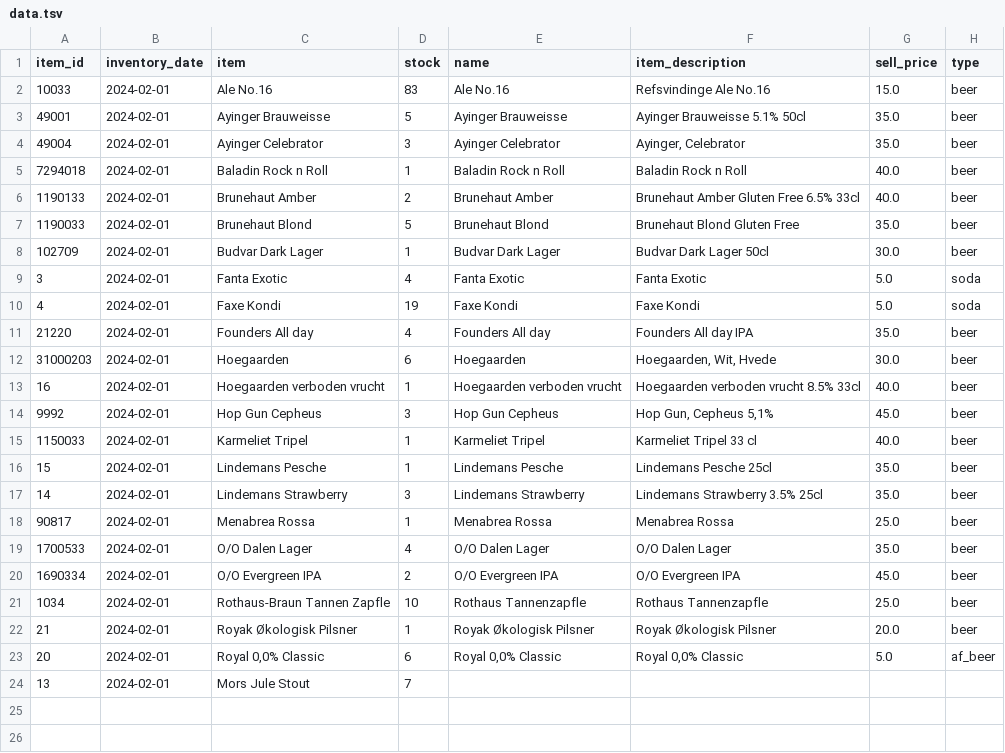
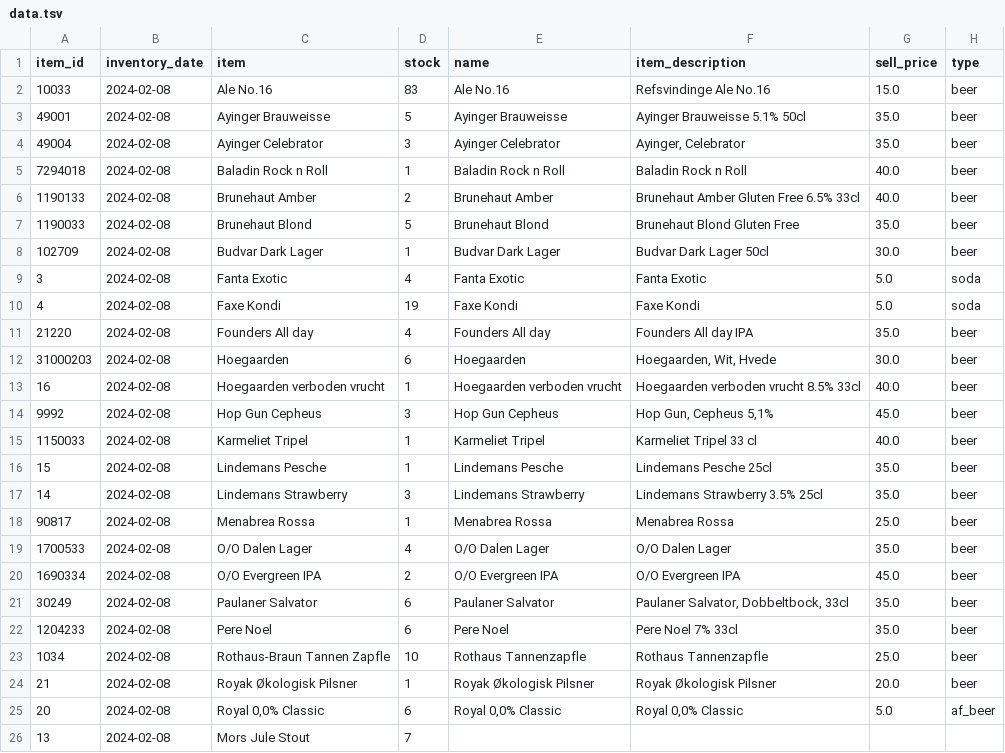
Before and after one commit to FridayHygge/FridayHygge.github.io, a TSV file: data/data.tsv, drawn as a sheet.

```diff
--- a/data/data.tsv
+++ b/data/data.tsv
@@ -1,24 +1,26 @@
 item_id	inventory_date	item	stock	name	item_description	sell_price	type
-10033	2024-02-01	Ale No.16	83	Ale No.16  	Refsvindinge Ale No.16  	15.0	beer
-49001	2024-02-01	Ayinger Brauweisse	5	Ayinger Brauweisse	Ayinger Brauweisse 5.1% 50cl	35.0	beer
-49004	2024-02-01	Ayinger Celebrator	3	Ayinger Celebrator	Ayinger, Celebrator	35.0	beer
-7294018	2024-02-01	Baladin Rock n Roll	1	Baladin Rock n Roll	Baladin Rock n Roll	40.0	beer
-1190133	2024-02-01	Brunehaut Amber	2	Brunehaut Amber	Brunehaut Amber Gluten Free 6.5% 33cl	40.0	beer
-1190033	2024-02-01	Brunehaut Blond	5	Brunehaut Blond	Brunehaut Blond Gluten Free	35.0	beer
-102709	2024-02-01	Budvar Dark Lager	1	Budvar Dark Lager	Budvar Dark Lager 50cl	30.0	beer
-3	2024-02-01	Fanta Exotic	4	Fanta Exotic	Fanta Exotic	5.0	soda
-4	2024-02-01	Faxe Kondi	19	Faxe Kondi	Faxe Kondi	5.0	soda
-21220	2024-02-01	Founders All day	4	Founders All day	Founders All day IPA	35.0	beer
-31000203	2024-02-01	Hoegaarden	6	Hoegaarden	Hoegaarden, Wit, Hvede	30.0	beer
-16	2024-02-01	Hoegaarden verboden vrucht	1	Hoegaarden verboden vrucht	Hoegaarden verboden vrucht 8.5% 33cl	40.0	beer
-9992	2024-02-01	Hop Gun Cepheus	3	Hop Gun Cepheus	Hop Gun, Cepheus 5,1%	45.0	beer
-1150033	2024-02-01	Karmeliet Tripel	1	Karmeliet Tripel	Karmeliet Tripel 33 cl	40.0	beer
-15	2024-02-01	Lindemans Pesche	1	Lindemans Pesche	Lindemans Pesche 25cl	35.0	beer
-14	2024-02-01	Lindemans Strawberry	3	Lindemans Strawberry	Lindemans Strawberry 3.5% 25cl	35.0	beer
-90817	2024-02-01	Menabrea Rossa	1	Menabrea Rossa	Menabrea Rossa	25.0	beer
-1700533	2024-02-01	O/O Dalen Lager	4	O/O Dalen Lager	O/O Dalen Lager	35.0	beer
-1690334	2024-02-01	O/O Evergreen IPA	2	O/O Evergreen IPA	O/O Evergreen IPA	45.0	beer
-1034	2024-02-01	Rothaus-Braun Tannen Zapfle	10	Rothaus Tannenzapfle 	Rothaus Tannenzapfle 	25.0	beer
-21	2024-02-01	Royak Økologisk Pilsner	1	Royak Økologisk Pilsner	Royak Økologisk Pilsner	20.0	beer
-20	2024-02-01	Royal 0,0% Classic	6	Royal 0,0% Classic	Royal 0,0% Classic	5.0	af_beer
-13	2024-02-01	Mors Jule Stout	7				
+10033	2024-02-08	Ale No.16	83	Ale No.16  	Refsvindinge Ale No.16  	15.0	beer
+49001	2024-02-08	Ayinger Brauweisse	5	Ayinger Brauweisse	Ayinger Brauweisse 5.1% 50cl	35.0	beer
+49004	2024-02-08	Ayinger Celebrator	3	Ayinger Celebrator	Ayinger, Celebrator	35.0	beer
+7294018	2024-02-08	Baladin Rock n Roll	1	Baladin Rock n Roll	Baladin Rock n Roll	40.0	beer
+1190133	2024-02-08	Brunehaut Amber	2	Brunehaut Amber	Brunehaut Amber Gluten Free 6.5% 33cl	40.0	beer
+1190033	2024-02-08	Brunehaut Blond	5	Brunehaut Blond	Brunehaut Blond Gluten Free	35.0	beer
+102709	2024-02-08	Budvar Dark Lager	1	Budvar Dark Lager	Budvar Dark Lager 50cl	30.0	beer
+3	2024-02-08	Fanta Exotic	4	Fanta Exotic	Fanta Exotic	5.0	soda
+4	2024-02-08	Faxe Kondi	19	Faxe Kondi	Faxe Kondi	5.0	soda
+21220	2024-02-08	Founders All day	4	Founders All day	Founders All day IPA	35.0	beer
+31000203	2024-02-08	Hoegaarden	6	Hoegaarden	Hoegaarden, Wit, Hvede	30.0	beer
+16	2024-02-08	Hoegaarden verboden vrucht	1	Hoegaarden verboden vrucht	Hoegaarden verboden vrucht 8.5% 33cl	40.0	beer
+9992	2024-02-08	Hop Gun Cepheus	3	Hop Gun Cepheus	Hop Gun, Cepheus 5,1%	45.0	beer
+1150033	2024-02-08	Karmeliet Tripel	1	Karmeliet Tripel	Karmeliet Tripel 33 cl	40.0	beer
+15	2024-02-08	Lindemans Pesche	1	Lindemans Pesche	Lindemans Pesche 25cl	35.0	beer
+14	2024-02-08	Lindemans Strawberry	3	Lindemans Strawberry	Lindemans Strawberry 3.5% 25cl	35.0	beer
+90817	2024-02-08	Menabrea Rossa	1	Menabrea Rossa	Menabrea Rossa	25.0	beer
+1700533	2024-02-08	O/O Dalen Lager	4	O/O Dalen Lager	O/O Dalen Lager	35.0	beer
+1690334	2024-02-08	O/O Evergreen IPA	2	O/O Evergreen IPA	O/O Evergreen IPA	45.0	beer
+30249	2024-02-08	Paulaner Salvator	6	Paulaner Salvator	Paulaner Salvator, Dobbeltbock, 33cl	35.0	beer
+1204233	2024-02-08	Pere Noel	6	Pere Noel	Pere Noel 7% 33cl	35.0	beer
+1034	2024-02-08	Rothaus-Braun Tannen Zapfle	10	Rothaus Tannenzapfle 	Rothaus Tannenzapfle 	25.0	beer
+21	2024-02-08	Royak Økologisk Pilsner	1	Royak Økologisk Pilsner	Royak Økologisk Pilsner	20.0	beer
+20	2024-02-08	Royal 0,0% Classic	6	Royal 0,0% Classic	Royal 0,0% Classic	5.0	af_beer
+13	2024-02-08	Mors Jule Stout	7				
```
